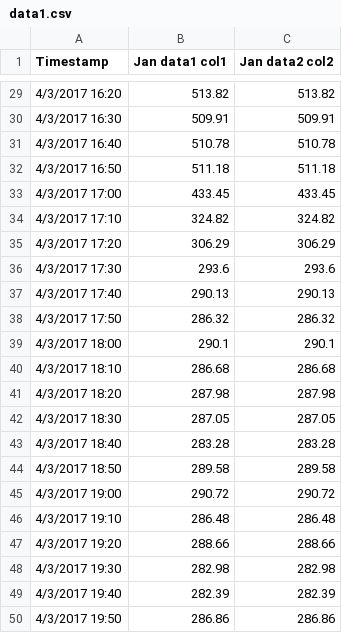
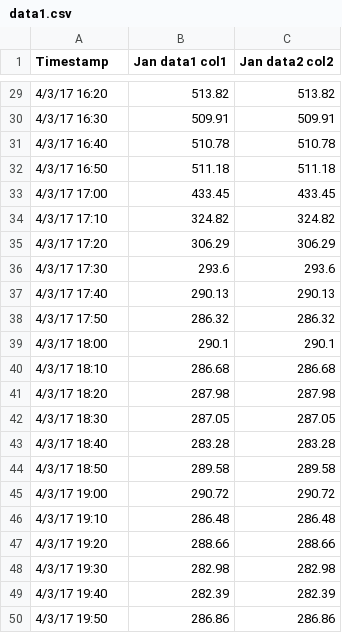
Before and after one commit to phgupta/Building-Analytics, a CSV file: test1/data1.csv, drawn as a sheet; only a part is shown, gaps mark what is left out; the diff covers the shown part only.

```diff
--- a/test1/data1.csv
+++ b/test1/data1.csv
@@ -29,22 +29,22 @@ Timestamp,Jan data1 col1,Jan data2 col2
-4/3/2017 16:20,513.82,513.82
-4/3/2017 16:30,509.91,509.91
-4/3/2017 16:40,510.78,510.78
-4/3/2017 16:50,511.18,511.18
-4/3/2017 17:00,433.45,433.45
-4/3/2017 17:10,324.82,324.82
-4/3/2017 17:20,306.29,306.29
-4/3/2017 17:30,293.6,293.6
-4/3/2017 17:40,290.13,290.13
-4/3/2017 17:50,286.32,286.32
-4/3/2017 18:00,290.1,290.1
-4/3/2017 18:10,286.68,286.68
-4/3/2017 18:20,287.98,287.98
-4/3/2017 18:30,287.05,287.05
-4/3/2017 18:40,283.28,283.28
-4/3/2017 18:50,289.58,289.58
-4/3/2017 19:00,290.72,290.72
-4/3/2017 19:10,286.48,286.48
-4/3/2017 19:20,288.66,288.66
-4/3/2017 19:30,282.98,282.98
-4/3/2017 19:40,282.39,282.39
-4/3/2017 19:50,286.86,286.86
+4/3/17 16:20,513.82,513.82
+4/3/17 16:30,509.91,509.91
+4/3/17 16:40,510.78,510.78
+4/3/17 16:50,511.18,511.18
+4/3/17 17:00,433.45,433.45
+4/3/17 17:10,324.82,324.82
+4/3/17 17:20,306.29,306.29
+4/3/17 17:30,293.6,293.6
+4/3/17 17:40,290.13,290.13
+4/3/17 17:50,286.32,286.32
+4/3/17 18:00,290.1,290.1
+4/3/17 18:10,286.68,286.68
+4/3/17 18:20,287.98,287.98
+4/3/17 18:30,287.05,287.05
+4/3/17 18:40,283.28,283.28
+4/3/17 18:50,289.58,289.58
+4/3/17 19:00,290.72,290.72
+4/3/17 19:10,286.48,286.48
+4/3/17 19:20,288.66,288.66
+4/3/17 19:30,282.98,282.98
+4/3/17 19:40,282.39,282.39
+4/3/17 19:50,286.86,286.86
```
Also changed, not shown: 27 edited cells elsewhere in this file, 4 other files.
